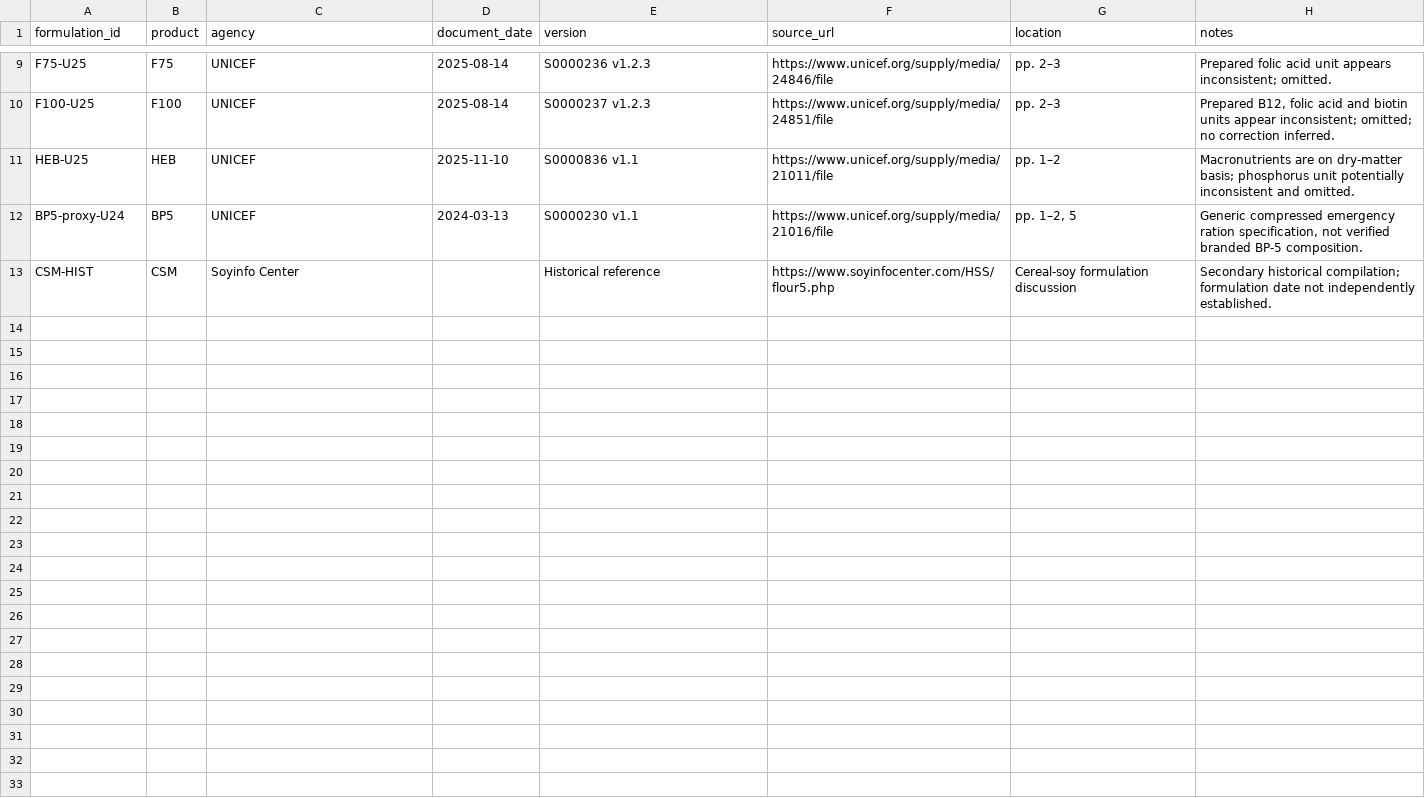
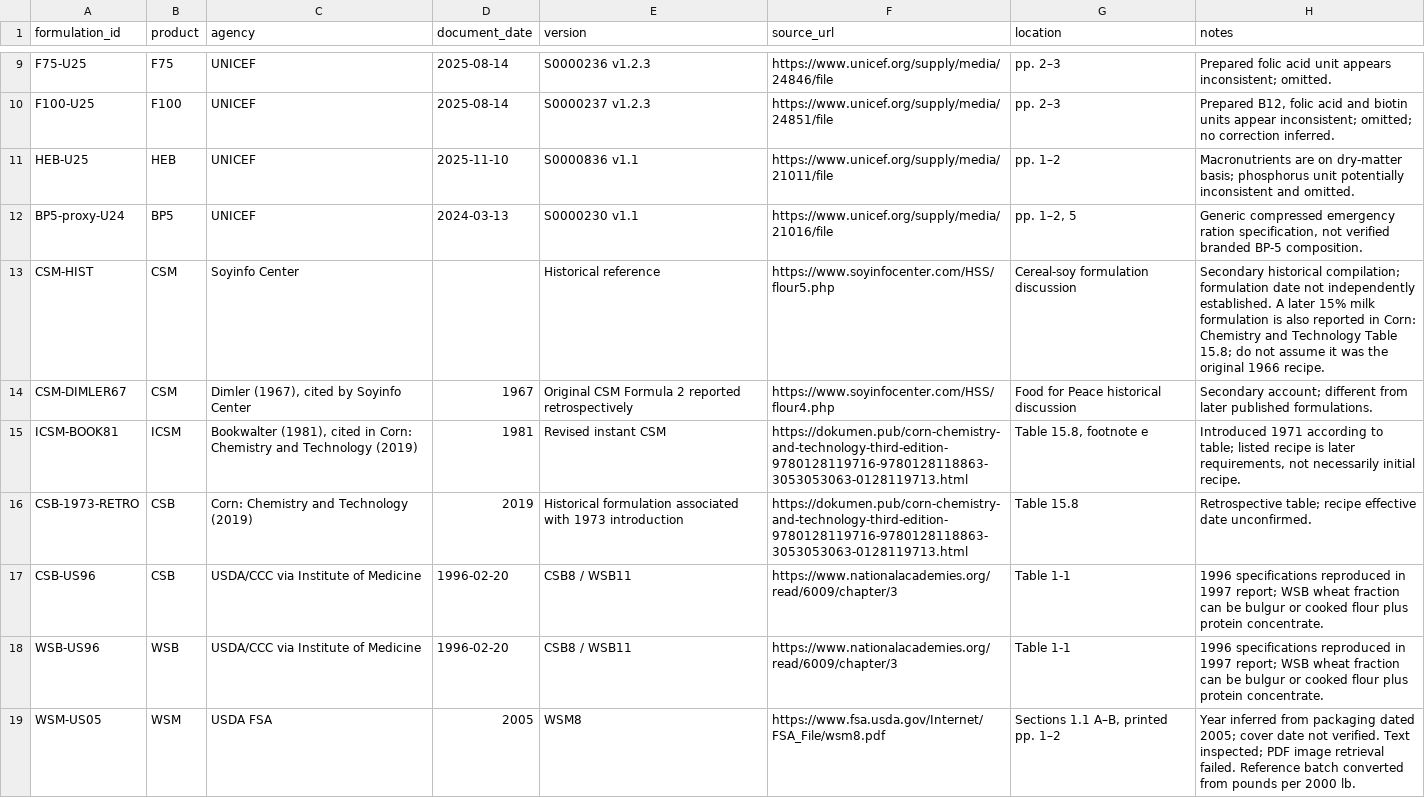
Before and after one commit to mjpuma/HumanitarianNutrition, a CSV file: docs/data/formulations.csv, drawn as a sheet; only a part is shown, gaps mark what is left out; the diff covers the shown part only.

Commit message:
Extend formulations with historical reference records

```diff
--- a/docs/data/formulations.csv
+++ b/docs/data/formulations.csv
@@ -12,2 +12,8 @@
 "BP5-proxy-U24","BP5","UNICEF","2024-03-13","S0000230 v1.1","https://www.unicef.org/supply/media/21016/file","pp. 1–2, 5","Generic compressed emergency ration specification, not verified branded BP-5 composition."
-"CSM-HIST","CSM","Soyinfo Center","","Historical reference","https://www.soyinfocenter.com/HSS/flour5.php","Cereal-soy formulation discussion","Secondary historical compilation; formulation date not independently established."
+"CSM-HIST","CSM","Soyinfo Center","","Historical reference","https://www.soyinfocenter.com/HSS/flour5.php","Cereal-soy formulation discussion","Secondary historical compilation; formulation date not independently established. A later 15% milk formulation is also reported in Corn: Chemistry and Technology Table 15.8; do not assume it was the original 1966 recipe."
+"CSM-DIMLER67","CSM","Dimler (1967), cited by Soyinfo Center","1967","Original CSM Formula 2 reported retrospectively","https://www.soyinfocenter.com/HSS/flour4.php","Food for Peace historical discussion","Secondary account; different from later published formulations."
+"ICSM-BOOK81","ICSM","Bookwalter (1981), cited in Corn: Chemistry and Technology (2019)","1981","Revised instant CSM","https://dokumen.pub/corn-chemistry-and-technology-third-edition-9780128119716-9780128118863-3053053063-0128119713.html","Table 15.8, footnote e","Introduced 1971 according to table; listed recipe is later requirements, not necessarily initial recipe."
+"CSB-1973-RETRO","CSB","Corn: Chemistry and Technology (2019)","2019","Historical formulation associated with 1973 introduction","https://dokumen.pub/corn-chemistry-and-technology-third-edition-9780128119716-9780128118863-3053053063-0128119713.html","Table 15.8","Retrospective table; recipe effective date unconfirmed."
+"CSB-US96","CSB","USDA/CCC via Institute of Medicine","1996-02-20","CSB8 / WSB11","https://www.nationalacademies.org/read/6009/chapter/3","Table 1-1","1996 specifications reproduced in 1997 report; WSB wheat fraction can be bulgur or cooked flour plus protein concentrate."
+"WSB-US96","WSB","USDA/CCC via Institute of Medicine","1996-02-20","CSB8 / WSB11","https://www.nationalacademies.org/read/6009/chapter/3","Table 1-1","1996 specifications reproduced in 1997 report; WSB wheat fraction can be bulgur or cooked flour plus protein concentrate."
+"WSM-US05","WSM","USDA FSA","2005","WSM8","https://www.fsa.usda.gov/Internet/FSA_File/wsm8.pdf","Sections 1.1 A–B, printed pp. 1–2","Year inferred from packaging dated 2005; cover date not verified. Text inspected; PDF image retrieval failed. Reference batch converted from pounds per 2000 lb."
```
Also changed, not shown: 6 added rows elsewhere in this file.
